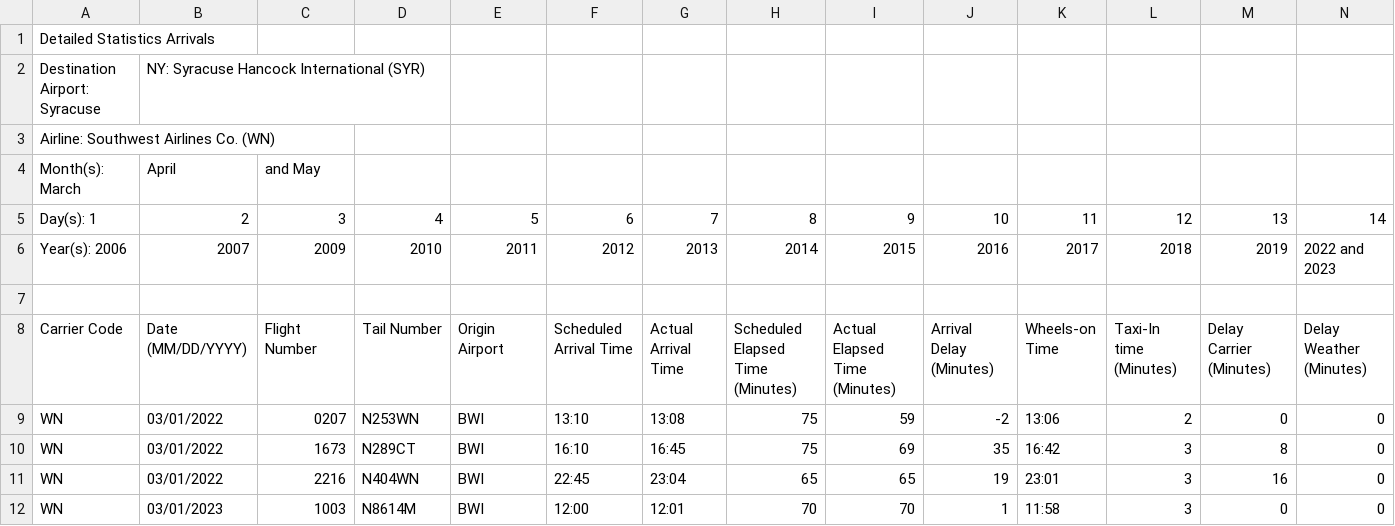
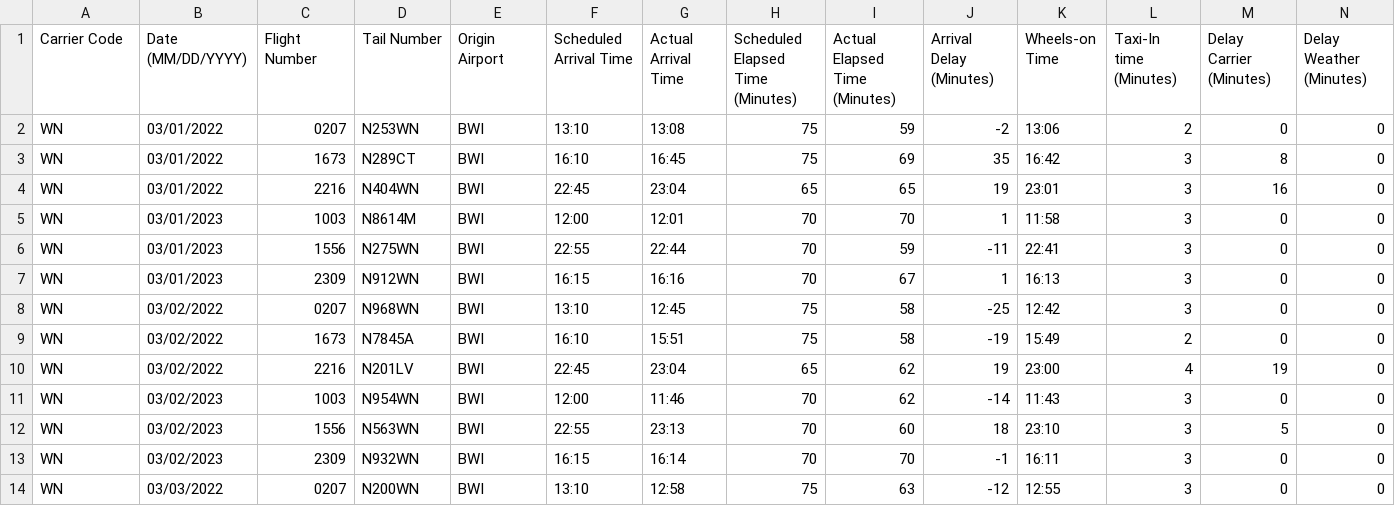
Before and after one commit to akibjawad/predict-flight-landing, a CSV file: data/Arrivals/Southwest_Airlines.csv, drawn as a sheet; only a part is shown; the shorter side is filled out with more unchanged rows; rows hold the shown columns only; the diff names each change by its address in the sheet, - before the commit and + after, or states it on an @@ line.

Commit message:
make meta data separate from the original data

```diff
--- a/data/Arrivals/Southwest_Airlines.csv
+++ b/data/Arrivals/Southwest_Airlines.csv
-row 1: Detailed Statistics Arrivals
-row 2: Destination Airport: Syracuse | NY: Syracuse Hancock International (SYR)
-row 3: Airline: Southwest Airlines Co. (WN)
-row 4: Month(s): March | April | and May
-row 5: Day(s): 1 | 2 | 3 | 4 | 5 | 6 | 7 | 8 | 9 | 10 | 11 | 12 | 13 | 14
-row 6: Year(s): 2006 | 2007 | 2009 | 2010 | 2011 | 2012 | 2013 | 2014 | 2015 | 2016 | 2017 | 2018 | 2019 | 2022 and 2023
-row 7: (empty)
```
Also changed, not shown: data/Arrivals/Delta_Airlines.csv, data/Arrivals/JetBlue_Airlines.csv, 3 other files.
